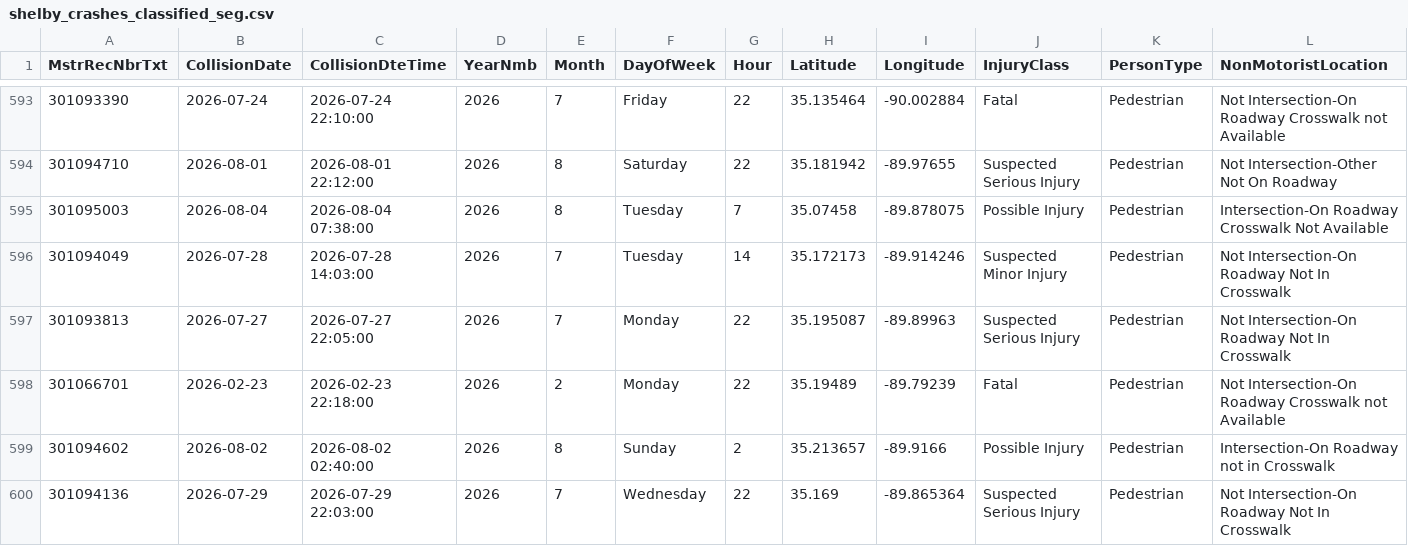
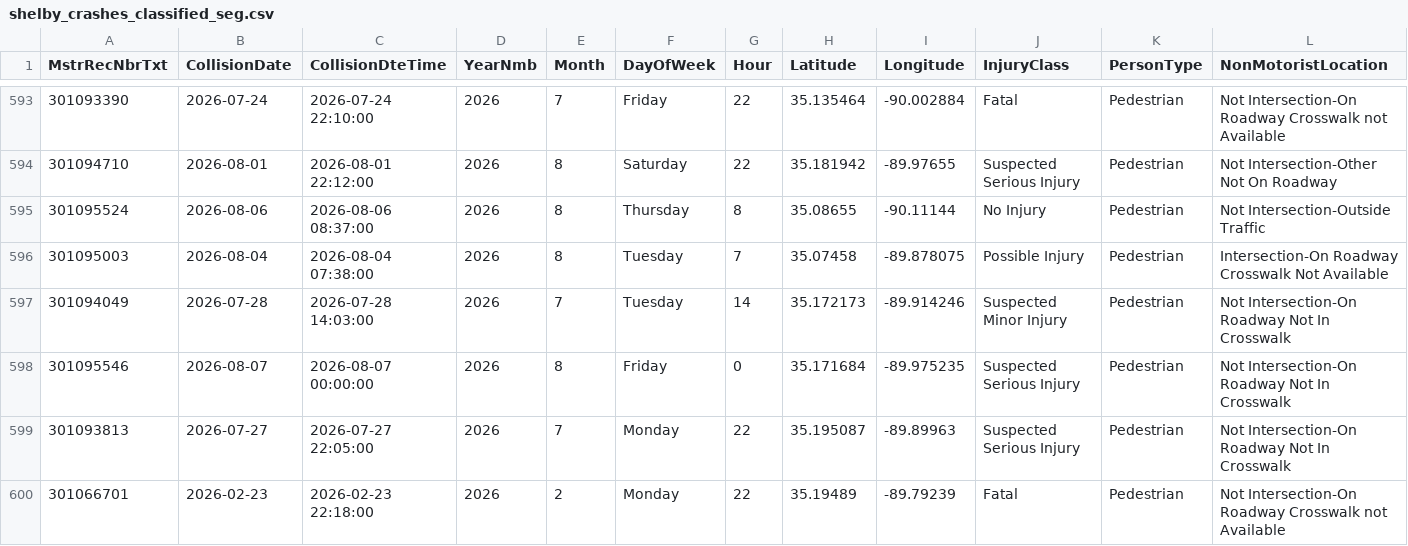
Before and after one commit to sdesai25unc/Memphis-Pedestrian-Incident-Context-Visualizer, a CSV file: data/processed/shelby_crashes_classified_seg.csv, drawn as a sheet; only a part is shown, gaps mark what is left out; the shorter side is filled out with more unchanged rows; rows hold the shown columns only; the diff names each change by its address in the sheet, - before the commit and + after, or states it on an @@ line.

```diff
--- a/data/processed/shelby_crashes_classified_seg.csv
+++ b/data/processed/shelby_crashes_classified_seg.csv
+row 595: 301095524 | 2026-08-06 | 2026-08-06 08:37:00 | 2026 | 8 | Thursday | 8 | 35.08655 | -90.11144 | No Injury | Pedestrian | Not Intersection-Outside Traffic
+row 598: 301095546 | 2026-08-07 | 2026-08-07 00:00:00 | 2026 | 8 | Friday | 0 | 35.171684 | -89.975235 | Suspected Serious Injury | Pedestrian | Not Intersection-On Roadway Not In Crosswalk
```
Also changed, not shown: data/processed/shelby_crashes_final.csv, data/processed/shelby_crashes_named.csv, 16 other files.
